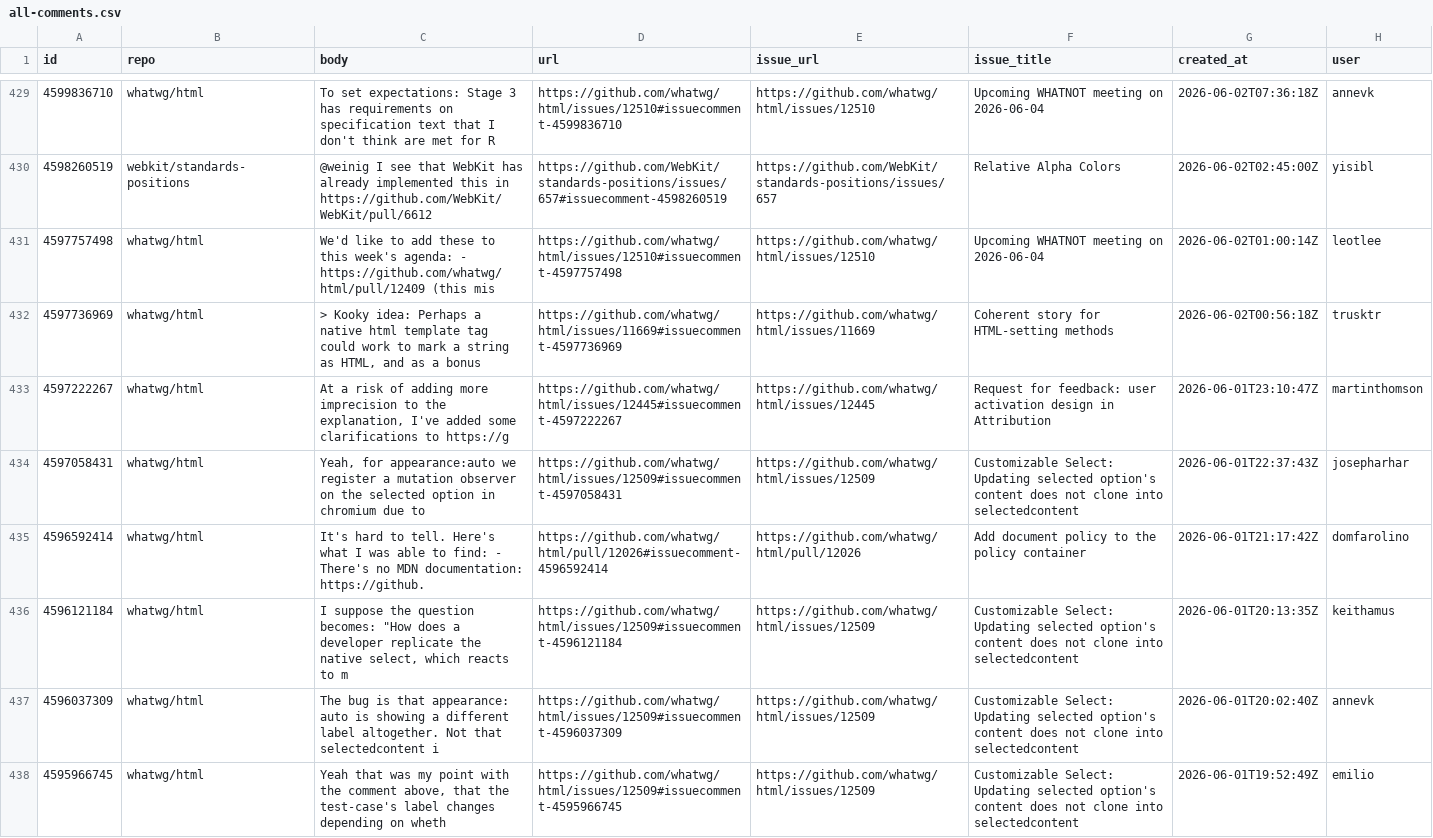
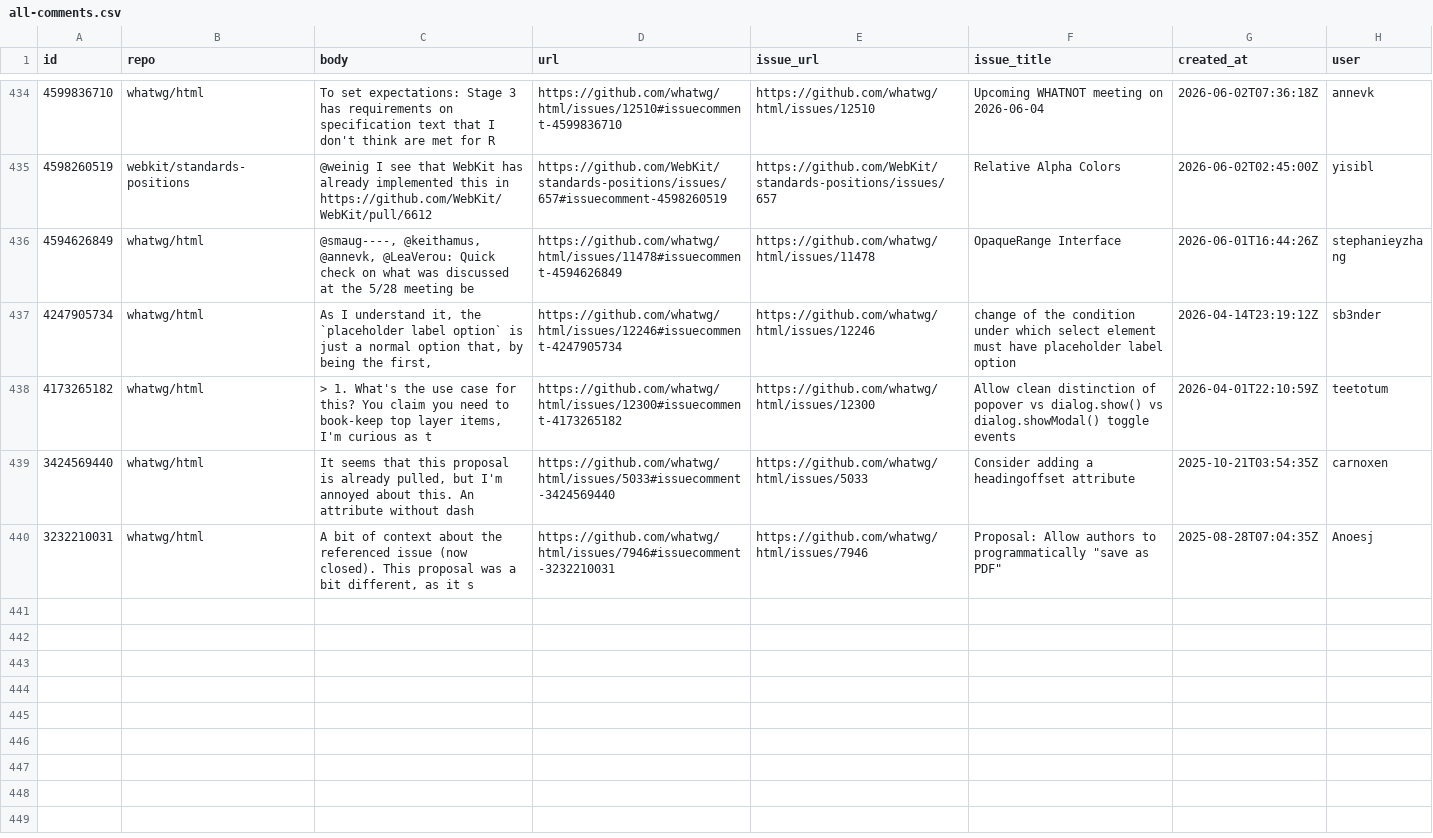
Before and after one commit to hsinyi/compat-utils, a CSV file: output/all-comments.csv, drawn as a sheet; only a part is shown, gaps mark what is left out; the shorter side is filled out with more unchanged rows; removed rows and columns are numbered as before the commit, all else as after; the diff covers the shown part only; the diff names each change by its address in the sheet, - before the commit and + after, or states it on an @@ line.

```diff
--- a/output/all-comments.csv
+++ b/output/all-comments.csv
-row 431: 4597757498 | whatwg/html | We'd like to add these to this week's agenda: - https://github.com/whatwg/html/pull/12409 (this mis | https://github.com/whatwg/html/issues/12510#issuecomment-4597757498 | https://github.com/whatwg/html/issues/12510 | Upcoming WHATNOT meeting on 2026-06-04 | 2026-06-02T01:00:14Z | leotlee
-row 432: 4597736969 | whatwg/html | > Kooky idea: Perhaps a native html template tag could work to mark a string as HTML, and as a bonus | https://github.com/whatwg/html/issues/11669#issuecomment-4597736969 | https://github.com/whatwg/html/issues/11669 | Coherent story for HTML-setting methods | 2026-06-02T00:56:18Z | trusktr
-row 433: 4597222267 | whatwg/html | At a risk of adding more imprecision to the explanation, I've added some clarifications to https://g | https://github.com/whatwg/html/issues/12445#issuecomment-4597222267 | https://github.com/whatwg/html/issues/12445 | Request for feedback: user activation design in Attribution | 2026-06-01T23:10:47Z | martinthomson
-row 434: 4597058431 | whatwg/html | Yeah, for appearance:auto we register a mutation observer on the selected option in chromium due to | https://github.com/whatwg/html/issues/12509#issuecomment-4597058431 | https://github.com/whatwg/html/issues/12509 | Customizable Select: Updating selected option's content does not clone into selectedcontent | 2026-06-01T22:37:43Z | josepharhar
-row 435: 4596592414 | whatwg/html | It's hard to tell. Here's what I was able to find: - There's no MDN documentation: https://github. | https://github.com/whatwg/html/pull/12026#issuecomment-4596592414 | https://github.com/whatwg/html/pull/12026 | Add document policy to the policy container | 2026-06-01T21:17:42Z | domfarolino
-row 436: 4596121184 | whatwg/html | I suppose the question becomes: "How does a developer replicate the native select, which reacts to m | https://github.com/whatwg/html/issues/12509#issuecomment-4596121184 | https://github.com/whatwg/html/issues/12509 | Customizable Select: Updating selected option's content does not clone into selectedcontent | 2026-06-01T20:13:35Z | keithamus
-row 437: 4596037309 | whatwg/html | The bug is that appearance: auto is showing a different label altogether. Not that selectedcontent i | https://github.com/whatwg/html/issues/12509#issuecomment-4596037309 | https://github.com/whatwg/html/issues/12509 | Customizable Select: Updating selected option's content does not clone into selectedcontent | 2026-06-01T20:02:40Z | annevk
-row 438: 4595966745 | whatwg/html | Yeah that was my point with the comment above, that the test-case's label changes depending on wheth | https://github.com/whatwg/html/issues/12509#issuecomment-4595966745 | https://github.com/whatwg/html/issues/12509 | Customizable Select: Updating selected option's content does not clone into selectedcontent | 2026-06-01T19:52:49Z | emilio
```
Also changed, not shown: 5 added rows and 7 removed rows elsewhere in this file, output/mozilla-standards-positions.csv, output/webkit-standards-positions.csv, 4 other files.
